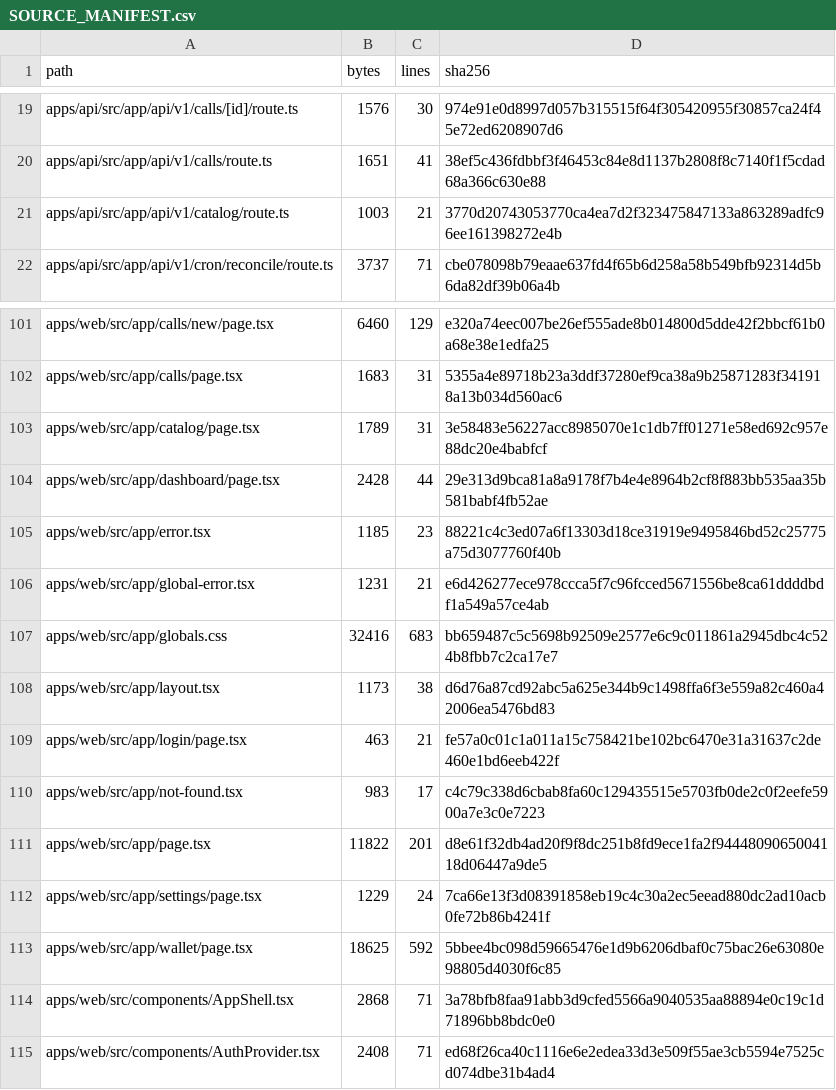
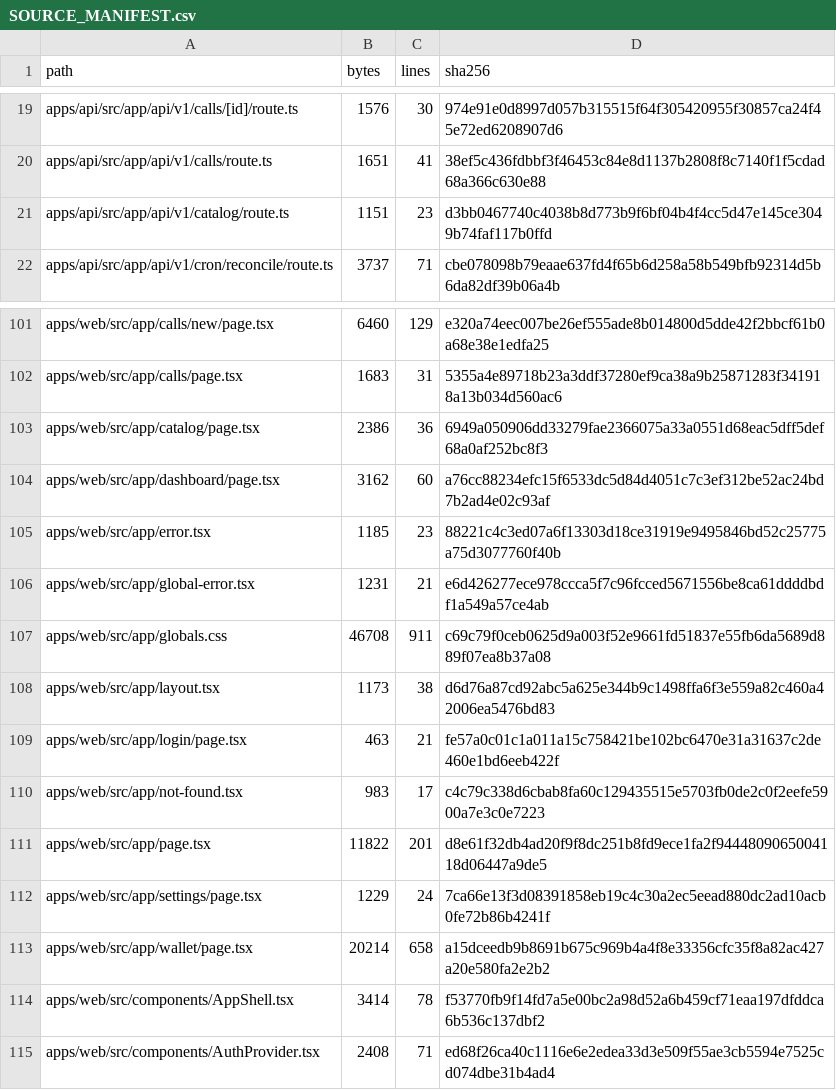
Before and after one commit to Wpersoli/trotebox, a CSV file: SOURCE_MANIFEST.csv, drawn as a sheet; only a part is shown, gaps mark what is left out.

```diff
--- a/SOURCE_MANIFEST.csv
+++ b/SOURCE_MANIFEST.csv
@@ -20,3 +20,3 @@ path,bytes,lines,sha256
 "apps/api/src/app/api/v1/calls/route.ts",1651,41,38ef5c436fdbbf3f46453c84e8d1137b2808f8c7140f1f5cdad68a366c630e88
-"apps/api/src/app/api/v1/catalog/route.ts",1003,21,3770d20743053770ca4ea7d2f323475847133a863289adfc96ee161398272e4b
+"apps/api/src/app/api/v1/catalog/route.ts",1151,23,d3bb0467740c4038b8d773b9f6bf04b4f4cc5d47e145ce3049b74faf117b0ffd
 "apps/api/src/app/api/v1/cron/reconcile/route.ts",3737,71,cbe078098b79eaae637fd4f65b6d258a58b549bfb92314d5b6da82df39b06a4b
@@ -102,7 +102,7 @@ path,bytes,lines,sha256
 "apps/web/src/app/calls/page.tsx",1683,31,5355a4e89718b23a3ddf37280ef9ca38a9b25871283f341918a13b034d560ac6
-"apps/web/src/app/catalog/page.tsx",1789,31,3e58483e56227acc8985070e1c1db7ff01271e58ed692c957e88dc20e4babfcf
-"apps/web/src/app/dashboard/page.tsx",2428,44,29e313d9bca81a8a9178f7b4e4e8964b2cf8f883bb535aa35b581babf4fb52ae
+"apps/web/src/app/catalog/page.tsx",2386,36,6949a050906dd33279fae2366075a33a0551d68eac5dff5def68a0af252bc8f3
+"apps/web/src/app/dashboard/page.tsx",3162,60,a76cc88234efc15f6533dc5d84d4051c7c3ef312be52ac24bd7b2ad4e02c93af
 "apps/web/src/app/error.tsx",1185,23,88221c4c3ed07a6f13303d18ce31919e9495846bd52c25775a75d3077760f40b
 "apps/web/src/app/global-error.tsx",1231,21,e6d426277ece978ccca5f7c96fcced5671556be8ca61ddddbdf1a549a57ce4ab
-"apps/web/src/app/globals.css",32416,683,bb659487c5c5698b92509e2577e6c9c011861a2945dbc4c524b8fbb7c2ca17e7
+"apps/web/src/app/globals.css",46708,911,c69c79f0ceb0625d9a003f52e9661fd51837e55fb6da5689d889f07ea8b37a08
 "apps/web/src/app/layout.tsx",1173,38,d6d76a87cd92abc5a625e344b9c1498ffa6f3e559a82c460a42006ea5476bd83
@@ -112,4 +112,4 @@ path,bytes,lines,sha256
 "apps/web/src/app/settings/page.tsx",1229,24,7ca66e13f3d08391858eb19c4c30a2ec5eead880dc2ad10acb0fe72b86b4241f
-"apps/web/src/app/wallet/page.tsx",18625,592,5bbee4bc098d59665476e1d9b6206dbaf0c75bac26e63080e98805d4030f6c85
-"apps/web/src/components/AppShell.tsx",2868,71,3a78bfb8faa91abb3d9cfed5566a9040535aa88894e0c19c1d71896bb8bdc0e0
+"apps/web/src/app/wallet/page.tsx",20214,658,a15dceedb9b8691b675c969b4a4f8e33356cfc35f8a82ac427a20e580fa2e2b2
+"apps/web/src/components/AppShell.tsx",3414,78,f53770fb9f14fd7a5e00bc2a98d52a6b459cf71eaa197dfddca6b536c137dbf2
 "apps/web/src/components/AuthProvider.tsx",2408,71,ed68f26ca40c1116e6e2edea33d3e509f55ae3cb5594e7525cd074dbe31b4ad4
```
Also changed, not shown: 8 other files.
